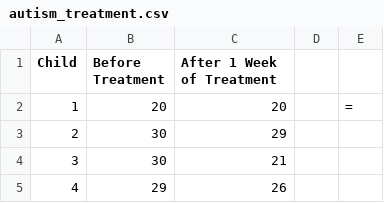
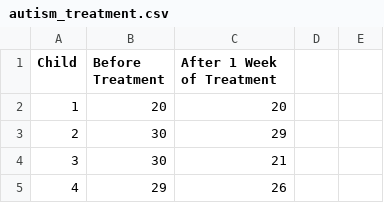
Before and after one commit to Phorutai/deposited_csv_data, a CSV file: autism_treatment.csv, drawn as a sheet; only a part is shown; the diff names each change by its address in the sheet, - before the commit and + after, or states it on an @@ line.

Commit message:
autism_treatment.csv

```diff
--- a/autism_treatment.csv
+++ b/autism_treatment.csv
-E2: =
+E2: (empty)
```
